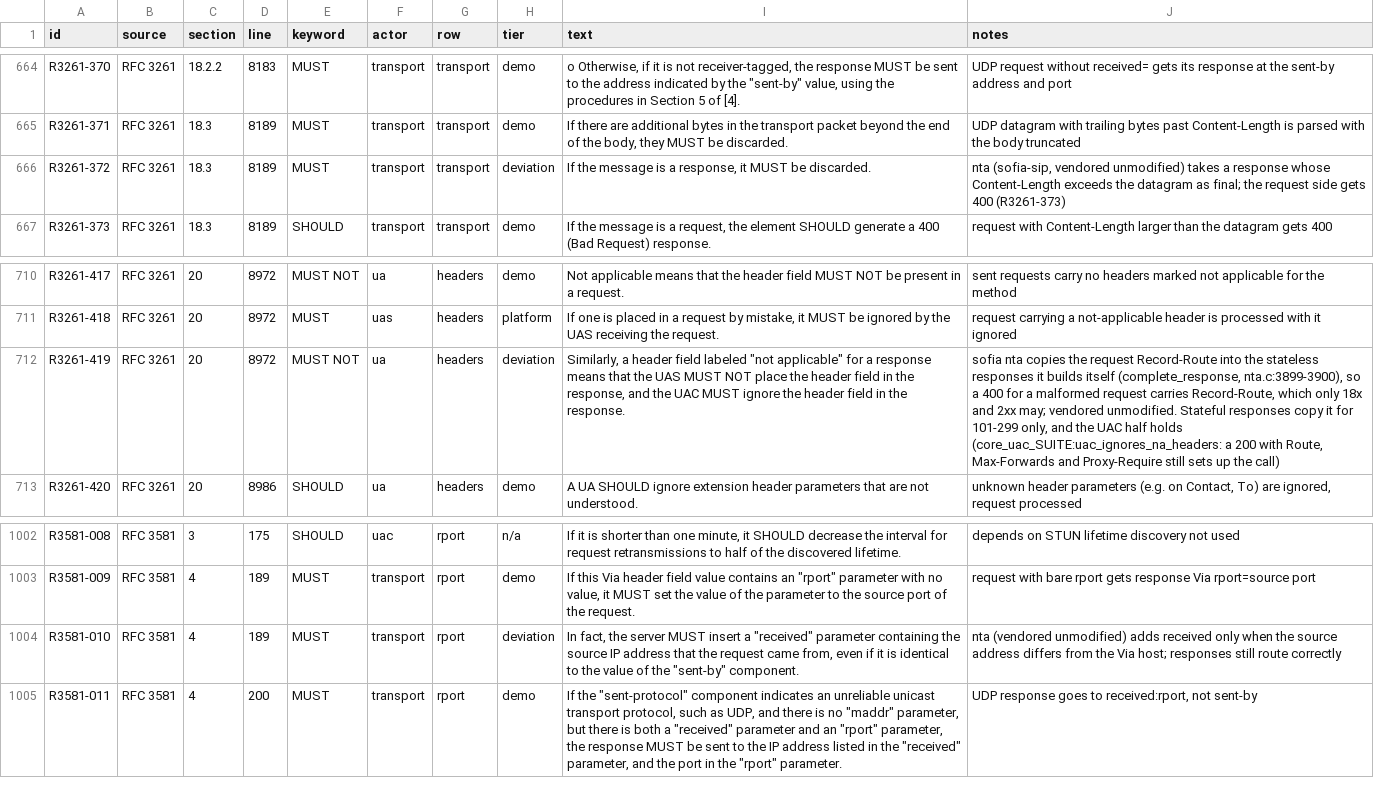
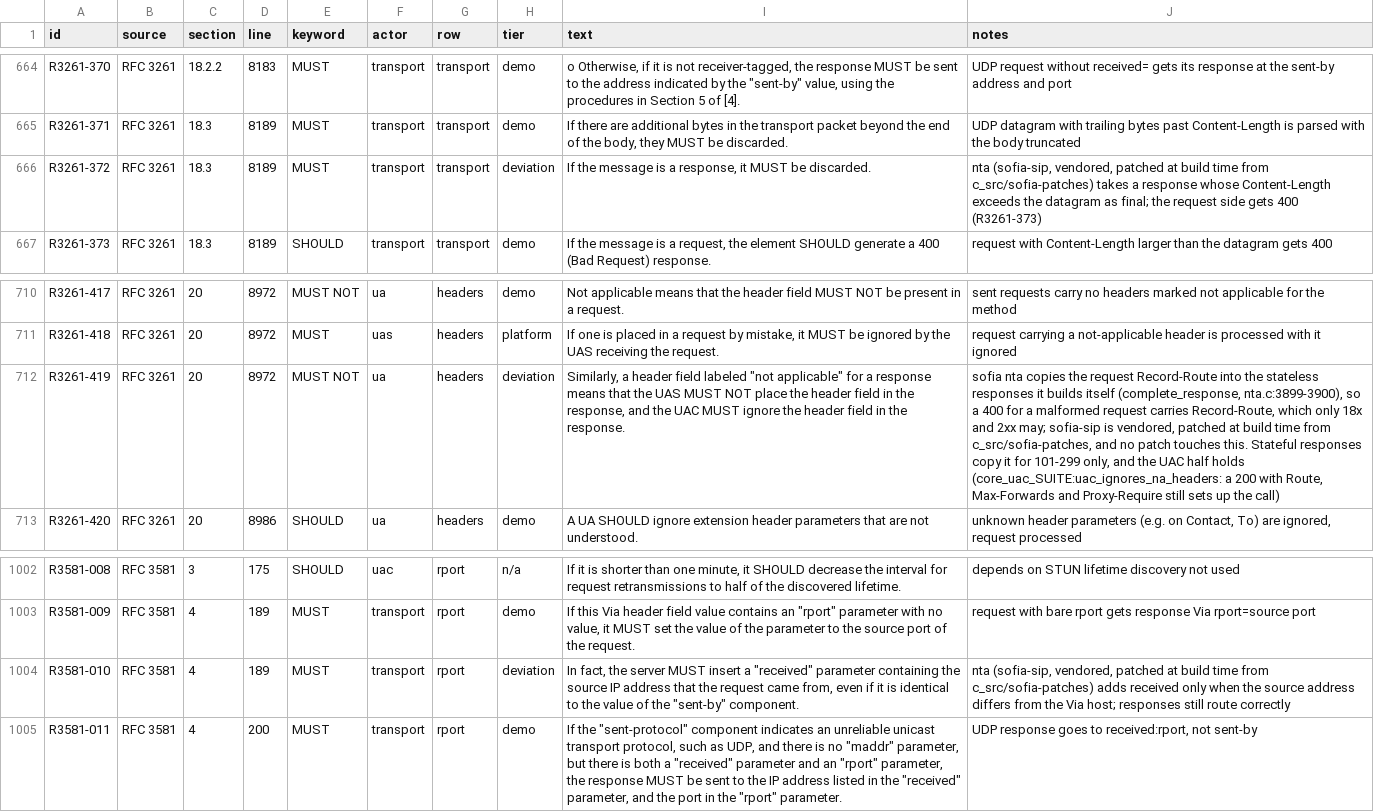
Before and after one commit to benoitc/chappe, a TSV file: apps/chappe_sip/docs/compliance/requirements.tsv, drawn as a sheet; only a part is shown, gaps mark what is left out; the diff covers the shown part only; the diff names each change by its address in the sheet, - before the commit and + after, or states it on an @@ line.

Commit message:
accept decision 0001 and document the nif safety rules and sofia patches

```diff
--- a/apps/chappe_sip/docs/compliance/requirements.tsv
+++ b/apps/chappe_sip/docs/compliance/requirements.tsv
-J666 (notes): nta (sofia-sip, vendored unmodified) takes a…
+J666 (notes): nta (sofia-sip, vendored, patched at build time from c_src/sofia-patches) takes a…
-J712 (notes): …2xx may; vendored unmodified. Stateful responses…
+J712 (notes): …2xx may; sofia-sip is vendored, patched at build time from c_src/sofia-patches, and no patch touches this. Stateful responses…
-J1004 (notes): nta (vendored unmodified) adds received…
+J1004 (notes): nta (sofia-sip, vendored, patched at build time from c_src/sofia-patches) adds received…
```
Also changed, not shown: 5 edited cells elsewhere in this file, 15 other files.
